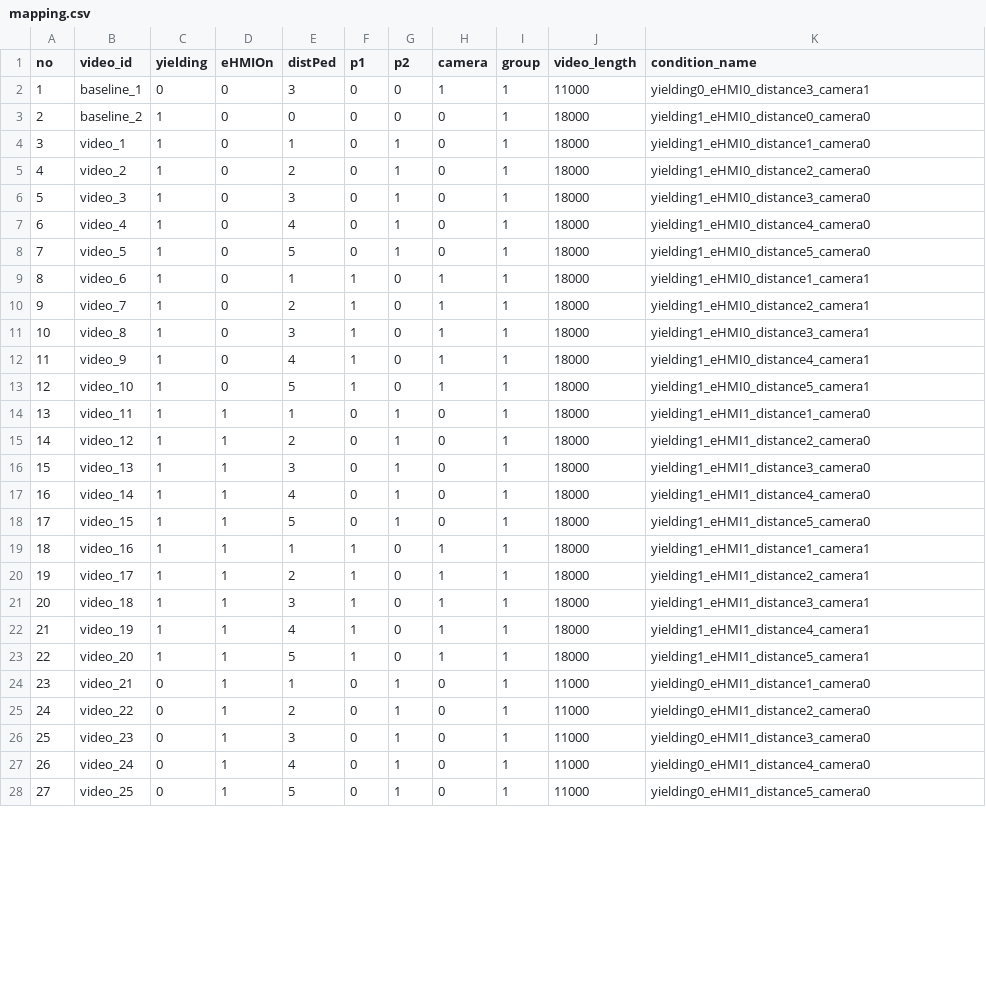
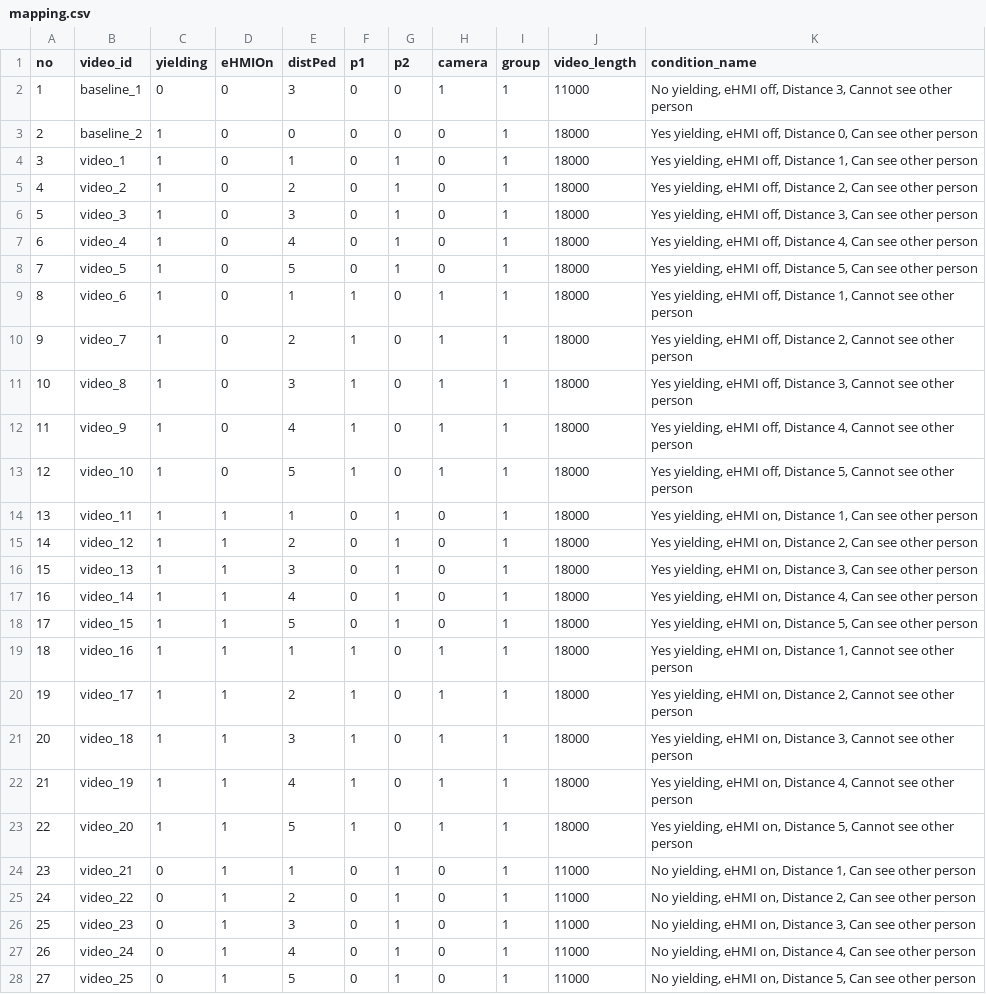
Before and after one commit to bazilinskyy/multiped, a CSV file: mapping.csv, drawn as a sheet; only a part is shown; the diff covers the shown part only.

Commit message:
Update heatmap figures and helper script
Regenerated heatmap figures (EPS, HTML, PNG) with updated dimensions and data. Modified helper.py and mapping.csv, likely to reflect changes in data processing or mapping for the new heatmap visualizations.

```diff
--- a/mapping.csv
+++ b/mapping.csv
@@ -1,28 +1,28 @@
 no,video_id,yielding,eHMIOn,distPed,p1,p2,camera,group,video_length,condition_name
-1,baseline_1,0,0,3,0,0,1,1,11000,yielding0_eHMI0_distance3_camera1
-2,baseline_2,1,0,0,0,0,0,1,18000,yielding1_eHMI0_distance0_camera0
-3,video_1,1,0,1,0,1,0,1,18000,yielding1_eHMI0_distance1_camera0
-4,video_2,1,0,2,0,1,0,1,18000,yielding1_eHMI0_distance2_camera0
-5,video_3,1,0,3,0,1,0,1,18000,yielding1_eHMI0_distance3_camera0
-6,video_4,1,0,4,0,1,0,1,18000,yielding1_eHMI0_distance4_camera0
-7,video_5,1,0,5,0,1,0,1,18000,yielding1_eHMI0_distance5_camera0
-8,video_6,1,0,1,1,0,1,1,18000,yielding1_eHMI0_distance1_camera1
-9,video_7,1,0,2,1,0,1,1,18000,yielding1_eHMI0_distance2_camera1
-10,video_8,1,0,3,1,0,1,1,18000,yielding1_eHMI0_distance3_camera1
-11,video_9,1,0,4,1,0,1,1,18000,yielding1_eHMI0_distance4_camera1
-12,video_10,1,0,5,1,0,1,1,18000,yielding1_eHMI0_distance5_camera1
-13,video_11,1,1,1,0,1,0,1,18000,yielding1_eHMI1_distance1_camera0
-14,video_12,1,1,2,0,1,0,1,18000,yielding1_eHMI1_distance2_camera0
-15,video_13,1,1,3,0,1,0,1,18000,yielding1_eHMI1_distance3_camera0
-16,video_14,1,1,4,0,1,0,1,18000,yielding1_eHMI1_distance4_camera0
-17,video_15,1,1,5,0,1,0,1,18000,yielding1_eHMI1_distance5_camera0
-18,video_16,1,1,1,1,0,1,1,18000,yielding1_eHMI1_distance1_camera1
-19,video_17,1,1,2,1,0,1,1,18000,yielding1_eHMI1_distance2_camera1
-20,video_18,1,1,3,1,0,1,1,18000,yielding1_eHMI1_distance3_camera1
-21,video_19,1,1,4,1,0,1,1,18000,yielding1_eHMI1_distance4_camera1
-22,video_20,1,1,5,1,0,1,1,18000,yielding1_eHMI1_distance5_camera1
-23,video_21,0,1,1,0,1,0,1,11000,yielding0_eHMI1_distance1_camera0
-24,video_22,0,1,2,0,1,0,1,11000,yielding0_eHMI1_distance2_camera0
-25,video_23,0,1,3,0,1,0,1,11000,yielding0_eHMI1_distance3_camera0
-26,video_24,0,1,4,0,1,0,1,11000,yielding0_eHMI1_distance4_camera0
-27,video_25,0,1,5,0,1,0,1,11000,yielding0_eHMI1_distance5_camera0
+1,baseline_1,0,0,3,0,0,1,1,11000,"No yielding, eHMI off, Distance 3, Cannot see other person"
+2,baseline_2,1,0,0,0,0,0,1,18000,"Yes yielding, eHMI off, Distance 0, Can see other person"
+3,video_1,1,0,1,0,1,0,1,18000,"Yes yielding, eHMI off, Distance 1, Can see other person"
+4,video_2,1,0,2,0,1,0,1,18000,"Yes yielding, eHMI off, Distance 2, Can see other person"
+5,video_3,1,0,3,0,1,0,1,18000,"Yes yielding, eHMI off, Distance 3, Can see other person"
+6,video_4,1,0,4,0,1,0,1,18000,"Yes yielding, eHMI off, Distance 4, Can see other person"
+7,video_5,1,0,5,0,1,0,1,18000,"Yes yielding, eHMI off, Distance 5, Can see other person"
+8,video_6,1,0,1,1,0,1,1,18000,"Yes yielding, eHMI off, Distance 1, Cannot see other person"
+9,video_7,1,0,2,1,0,1,1,18000,"Yes yielding, eHMI off, Distance 2, Cannot see other person"
+10,video_8,1,0,3,1,0,1,1,18000,"Yes yielding, eHMI off, Distance 3, Cannot see other person"
+11,video_9,1,0,4,1,0,1,1,18000,"Yes yielding, eHMI off, Distance 4, Cannot see other person"
+12,video_10,1,0,5,1,0,1,1,18000,"Yes yielding, eHMI off, Distance 5, Cannot see other person"
+13,video_11,1,1,1,0,1,0,1,18000,"Yes yielding, eHMI on, Distance 1, Can see other person"
+14,video_12,1,1,2,0,1,0,1,18000,"Yes yielding, eHMI on, Distance 2, Can see other person"
+15,video_13,1,1,3,0,1,0,1,18000,"Yes yielding, eHMI on, Distance 3, Can see other person"
+16,video_14,1,1,4,0,1,0,1,18000,"Yes yielding, eHMI on, Distance 4, Can see other person"
+17,video_15,1,1,5,0,1,0,1,18000,"Yes yielding, eHMI on, Distance 5, Can see other person"
+18,video_16,1,1,1,1,0,1,1,18000,"Yes yielding, eHMI on, Distance 1, Cannot see other person"
+19,video_17,1,1,2,1,0,1,1,18000,"Yes yielding, eHMI on, Distance 2, Cannot see other person"
+20,video_18,1,1,3,1,0,1,1,18000,"Yes yielding, eHMI on, Distance 3, Cannot see other person"
+21,video_19,1,1,4,1,0,1,1,18000,"Yes yielding, eHMI on, Distance 4, Cannot see other person"
+22,video_20,1,1,5,1,0,1,1,18000,"Yes yielding, eHMI on, Distance 5, Cannot see other person"
+23,video_21,0,1,1,0,1,0,1,11000,"No yielding, eHMI on, Distance 1, Can see other person"
+24,video_22,0,1,2,0,1,0,1,11000,"No yielding, eHMI on, Distance 2, Can see other person"
+25,video_23,0,1,3,0,1,0,1,11000,"No yielding, eHMI on, Distance 3, Can see other person"
+26,video_24,0,1,4,0,1,0,1,11000,"No yielding, eHMI on, Distance 4, Can see other person"
+27,video_25,0,1,5,0,1,0,1,11000,"No yielding, eHMI on, Distance 5, Can see other person"
```
Also changed, not shown: 15 edited cells elsewhere in this file, 4 other files.
